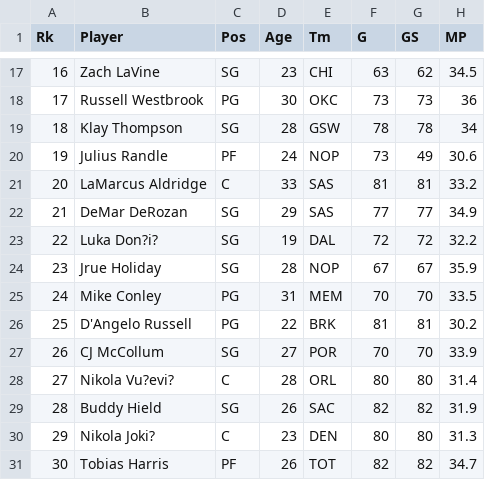
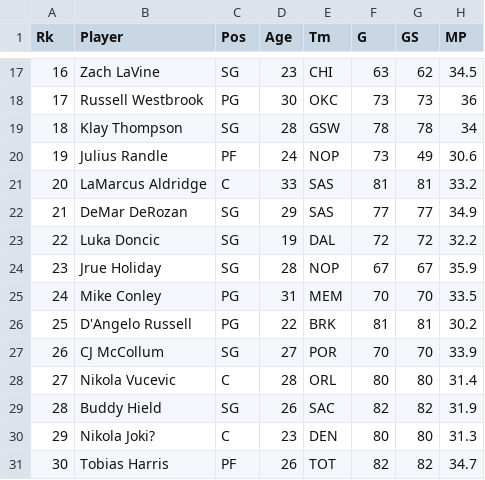
Before and after one commit to milan102/NBA-Visualization, a CSV file: data/player-per-game.csv, drawn as a sheet; only a part is shown, gaps mark what is left out; the diff names each change by its address in the sheet, - before the commit and + after, or states it on an @@ line.

Commit message:
Update broken palyer names

```diff
--- a/data/player-per-game.csv
+++ b/data/player-per-game.csv
-B23 (Player): Luka Don?i?
+B23 (Player): Luka Doncic
-B28 (Player): Nikola Vu?evi?
+B28 (Player): Nikola Vucevic
```
